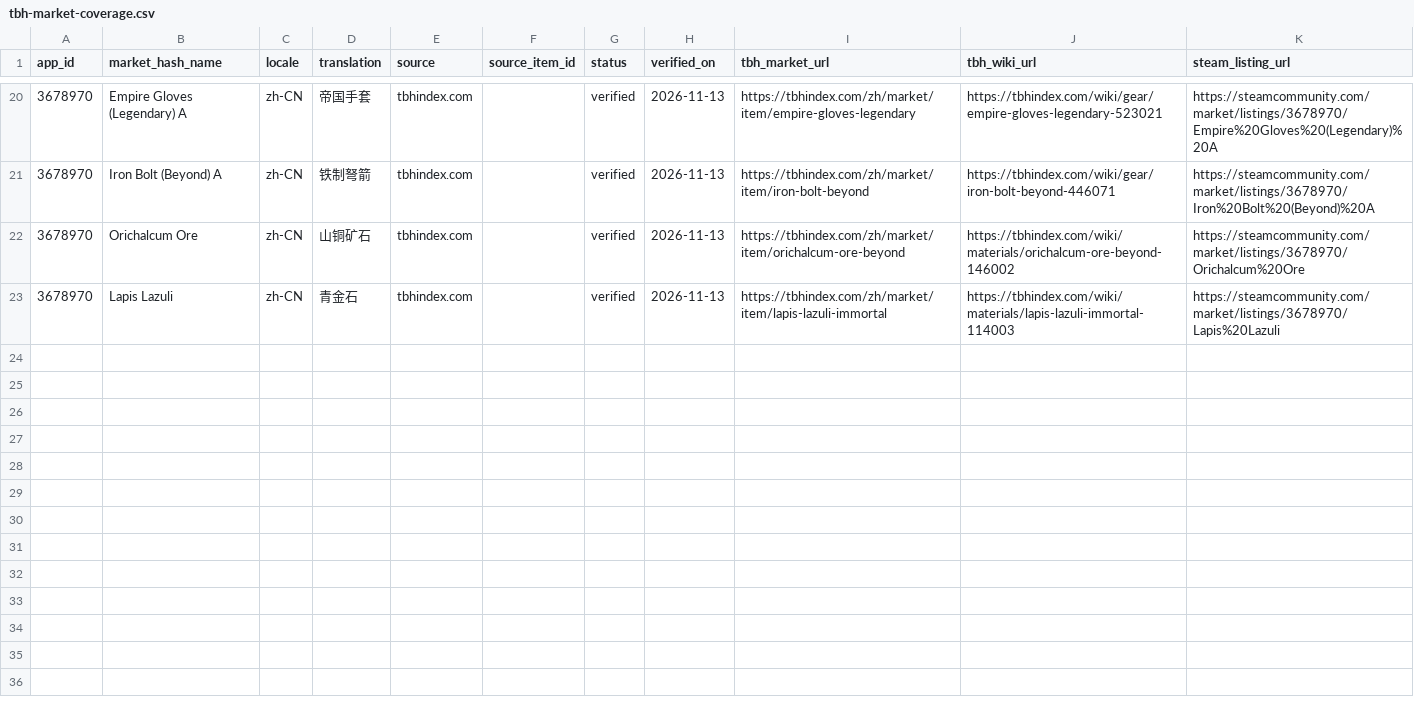
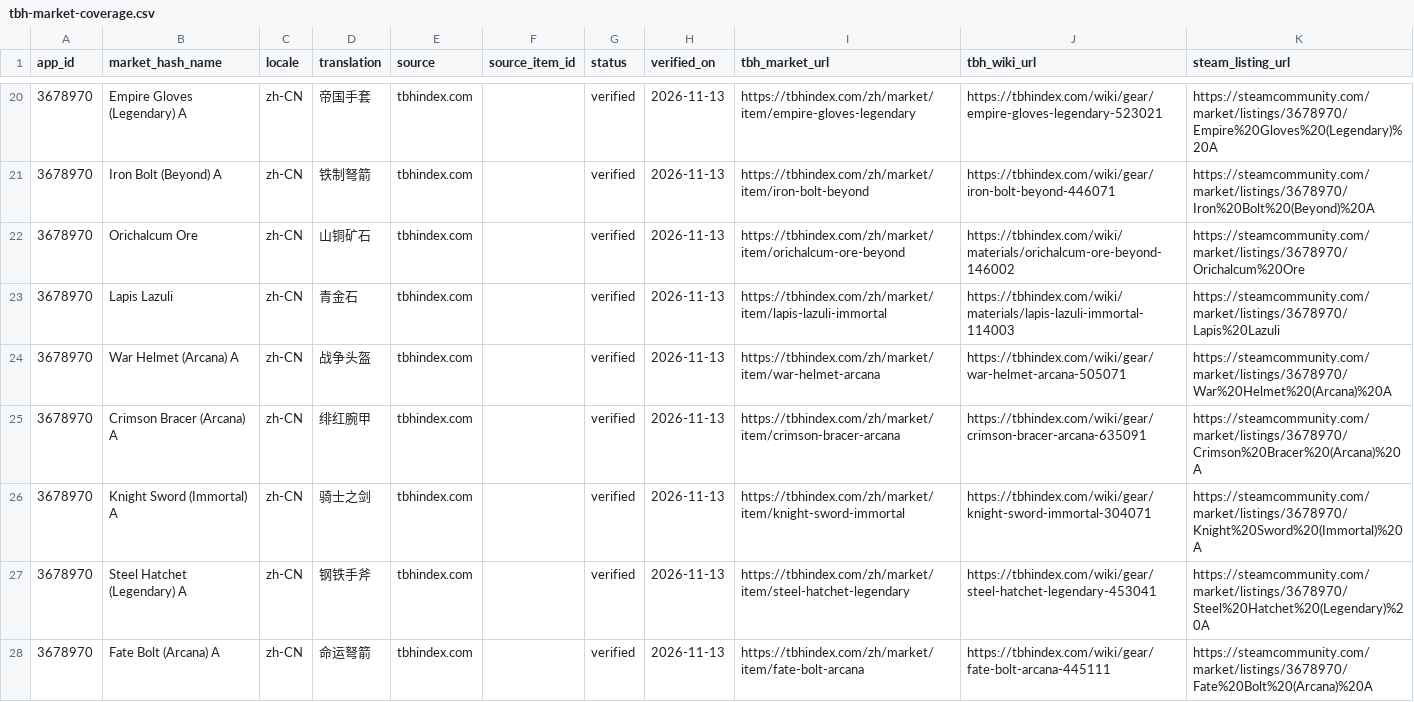
Before and after one commit to alaxee99/Alaxee-SteamHub, a CSV file: docs/tbh-market-coverage.csv, drawn as a sheet; only a part is shown, gaps mark what is left out; the diff names each change by its address in the sheet, - before the commit and + after, or states it on an @@ line.

Commit message:
docs: add five verified equipment mapping rows

```diff
--- a/docs/tbh-market-coverage.csv
+++ b/docs/tbh-market-coverage.csv
+row 24: 3678970 | War Helmet (Arcana) A | zh-CN | 战争头盔 | tbhindex.com |  | verified | 2026-11-13 | https://tbhindex.com/zh/market/item/war-helmet-arcana | https://tbhindex.com/wiki/gear/war-helmet-arcana-505071 | https://steamcommunity.com/market/listings/3678970/War%20Helmet%20(Arcana)%20A
+row 25: 3678970 | Crimson Bracer (Arcana) A | zh-CN | 绯红腕甲 | tbhindex.com |  | verified | 2026-11-13 | https://tbhindex.com/zh/market/item/crimson-bracer-arcana | https://tbhindex.com/wiki/gear/crimson-bracer-arcana-635091 | https://steamcommunity.com/market/listings/3678970/Crimson%20Bracer%20(Arcana)%20A
+row 26: 3678970 | Knight Sword (Immortal) A | zh-CN | 骑士之剑 | tbhindex.com |  | verified | 2026-11-13 | https://tbhindex.com/zh/market/item/knight-sword-immortal | https://tbhindex.com/wiki/gear/knight-sword-immortal-304071 | https://steamcommunity.com/market/listings/3678970/Knight%20Sword%20(Immortal)%20A
+row 27: 3678970 | Steel Hatchet (Legendary) A | zh-CN | 钢铁手斧 | tbhindex.com |  | verified | 2026-11-13 | https://tbhindex.com/zh/market/item/steel-hatchet-legendary | https://tbhindex.com/wiki/gear/steel-hatchet-legendary-453041 | https://steamcommunity.com/market/listings/3678970/Steel%20Hatchet%20(Legendary)%20A
+row 28: 3678970 | Fate Bolt (Arcana) A | zh-CN | 命运弩箭 | tbhindex.com |  | verified | 2026-11-13 | https://tbhindex.com/zh/market/item/fate-bolt-arcana | https://tbhindex.com/wiki/gear/fate-bolt-arcana-445111 | https://steamcommunity.com/market/listings/3678970/Fate%20Bolt%20(Arcana)%20A
```
